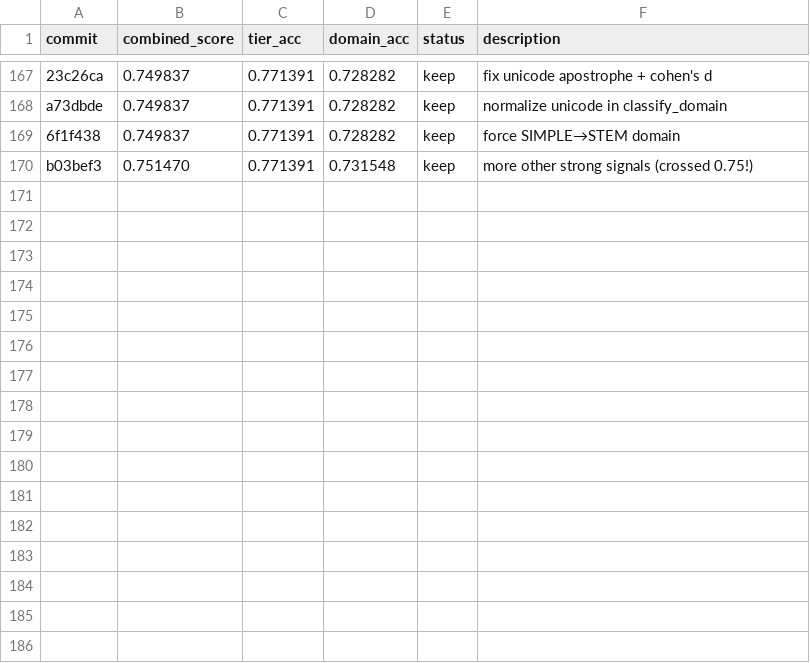
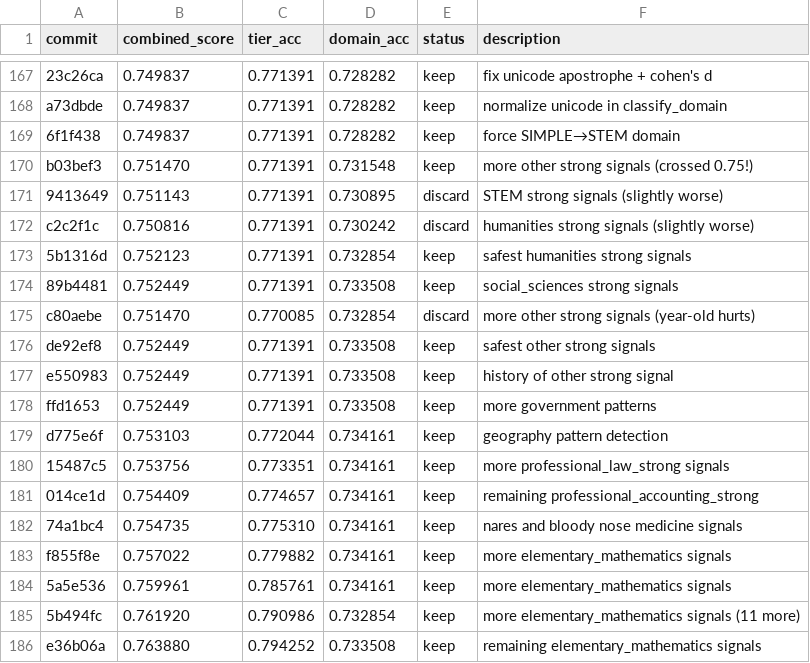
Before and after one commit to pu3p/clawrouter-autoresearch, a TSV file: results.tsv, drawn as a sheet; only a part is shown, gaps mark what is left out; the diff names each change by its address in the sheet, - before the commit and + after, or states it on an @@ line.

Commit message:
Update progress plot (exp 170-186, combined=0.764)

```diff
--- a/results.tsv
+++ b/results.tsv
+row 171: 9413649 | 0.751143 | 0.771391 | 0.730895 | discard | STEM strong signals (slightly worse)
+row 172: c2c2f1c | 0.750816 | 0.771391 | 0.730242 | discard | humanities strong signals (slightly worse)
+row 173: 5b1316d | 0.752123 | 0.771391 | 0.732854 | keep | safest humanities strong signals
+row 174: 89b4481 | 0.752449 | 0.771391 | 0.733508 | keep | social_sciences strong signals
+row 175: c80aebe | 0.751470 | 0.770085 | 0.732854 | discard | more other strong signals (year-old hurts)
+row 176: de92ef8 | 0.752449 | 0.771391 | 0.733508 | keep | safest other strong signals
+row 177: e550983 | 0.752449 | 0.771391 | 0.733508 | keep | history of other strong signal
+row 178: ffd1653 | 0.752449 | 0.771391 | 0.733508 | keep | more government patterns
+row 179: d775e6f | 0.753103 | 0.772044 | 0.734161 | keep | geography pattern detection
+row 180: 15487c5 | 0.753756 | 0.773351 | 0.734161 | keep | more professional_law_strong signals
+row 181: 014ce1d | 0.754409 | 0.774657 | 0.734161 | keep | remaining professional_accounting_strong
+row 182: 74a1bc4 | 0.754735 | 0.775310 | 0.734161 | keep | nares and bloody nose medicine signals
+row 183: f855f8e | 0.757022 | 0.779882 | 0.734161 | keep | more elementary_mathematics signals
+row 184: 5a5e536 | 0.759961 | 0.785761 | 0.734161 | keep | more elementary_mathematics signals
+row 185: 5b494fc | 0.761920 | 0.790986 | 0.732854 | keep | more elementary_mathematics signals (11 more)
+row 186: e36b06a | 0.763880 | 0.794252 | 0.733508 | keep | remaining elementary_mathematics signals
```
Also changed, not shown: 1 other file.
